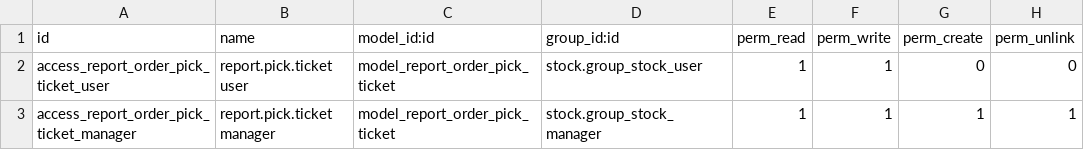
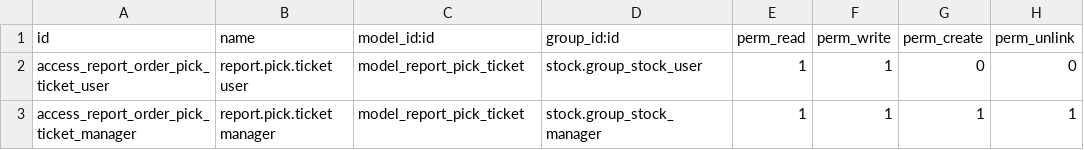
Before and after one commit to bits-amitrathod/odoo12, a CSV file: reports/pick_ticket/security/ir.model.access.csv, drawn as a sheet.

```diff
--- a/reports/pick_ticket/security/ir.model.access.csv
+++ b/reports/pick_ticket/security/ir.model.access.csv
@@ -1,3 +1,3 @@
 id,name,model_id:id,group_id:id,perm_read,perm_write,perm_create,perm_unlink
-access_report_order_pick_ticket_user,report.pick.ticket user,model_report_order_pick_ticket,stock.group_stock_user,1,1,0,0
-access_report_order_pick_ticket_manager,report.pick.ticket manager,model_report_order_pick_ticket,stock.group_stock_manager,1,1,1,1
+access_report_order_pick_ticket_user,report.pick.ticket user,model_report_pick_ticket,stock.group_stock_user,1,1,0,0
+access_report_order_pick_ticket_manager,report.pick.ticket manager,model_report_pick_ticket,stock.group_stock_manager,1,1,1,1
```
Also changed, not shown: customer-requests/security/ir.model.access.csv, prioritization_engine/security/ir.model.access.csv, 32 other files.
